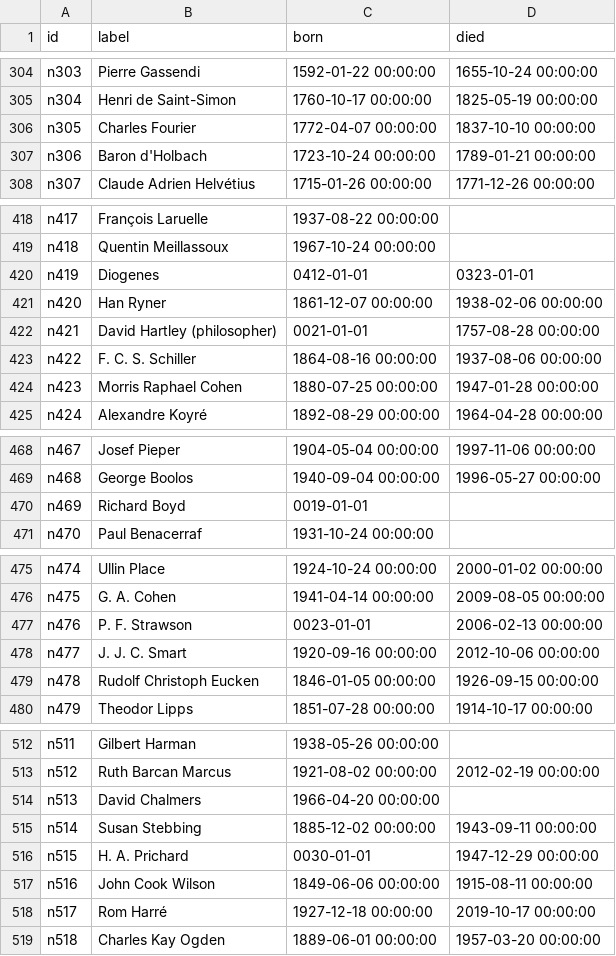
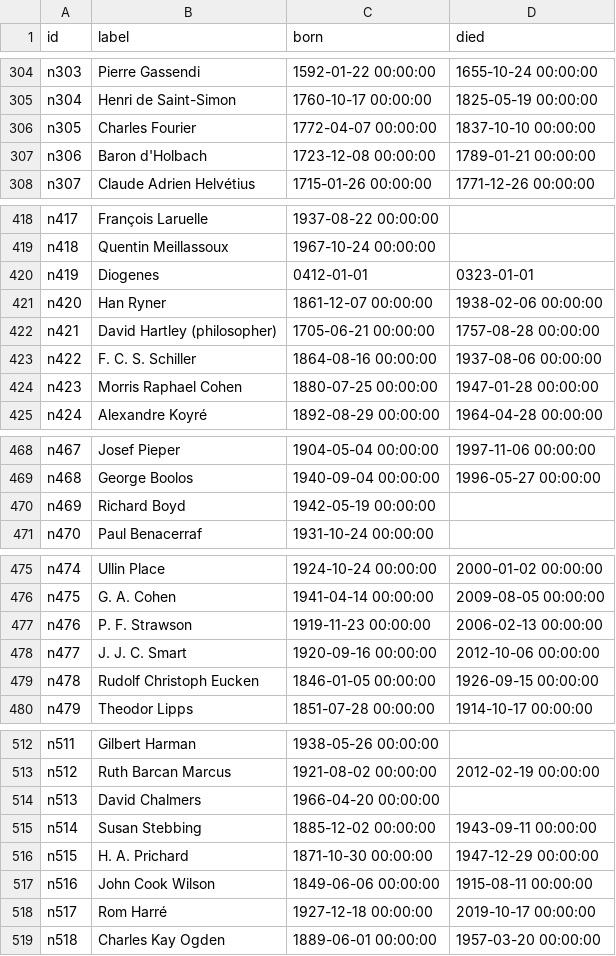
Before and after one commit to matthewbbone/philosophernet, a CSV file: nodes.csv, drawn as a sheet; only a part is shown, gaps mark what is left out; the diff covers the shown part only.

```diff
--- a/nodes.csv
+++ b/nodes.csv
@@ -306,3 +306,3 @@ n304,Henri de Saint-Simon,1760-10-17 00:00:00,1825-05-19 00:00:00
 n305,Charles Fourier,1772-04-07 00:00:00,1837-10-10 00:00:00
-n306,Baron d'Holbach,1723-10-24 00:00:00,1789-01-21 00:00:00
+n306,Baron d'Holbach,1723-12-08 00:00:00,1789-01-21 00:00:00
 n307,Claude Adrien Helvétius,1715-01-26 00:00:00,1771-12-26 00:00:00
@@ -421,3 +421,3 @@ n419,Diogenes,0412-01-01,0323-01-01
 n420,Han Ryner,1861-12-07 00:00:00,1938-02-06 00:00:00
-n421,David Hartley (philosopher),0021-01-01,1757-08-28 00:00:00
+n421,David Hartley (philosopher),1705-06-21 00:00:00,1757-08-28 00:00:00
 n422,F. C. S. Schiller,1864-08-16 00:00:00,1937-08-06 00:00:00
@@ -469,3 +469,3 @@ n467,Josef Pieper,1904-05-04 00:00:00,1997-11-06 00:00:00
 n468,George Boolos,1940-09-04 00:00:00,1996-05-27 00:00:00
-n469,Richard Boyd,0019-01-01,
+n469,Richard Boyd,1942-05-19 00:00:00,
 n470,Paul Benacerraf,1931-10-24 00:00:00,
@@ -476,3 +476,3 @@ n474,Ullin Place,1924-10-24 00:00:00,2000-01-02 00:00:00
 n475,G. A. Cohen,1941-04-14 00:00:00,2009-08-05 00:00:00
-n476,P. F. Strawson,0023-01-01,2006-02-13 00:00:00
+n476,P. F. Strawson,1919-11-23 00:00:00,2006-02-13 00:00:00
 n477,J. J. C. Smart,1920-09-16 00:00:00,2012-10-06 00:00:00
@@ -515,3 +515,3 @@ n513,David Chalmers,1966-04-20 00:00:00,
 n514,Susan Stebbing,1885-12-02 00:00:00,1943-09-11 00:00:00
-n515,H. A. Prichard,0030-01-01,1947-12-29 00:00:00
+n515,H. A. Prichard,1871-10-30 00:00:00,1947-12-29 00:00:00
 n516,John Cook Wilson,1849-06-06 00:00:00,1915-08-11 00:00:00
```
Also changed, not shown: 23 edited cells elsewhere in this file, 1 other file.
